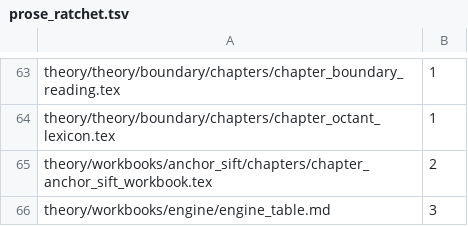
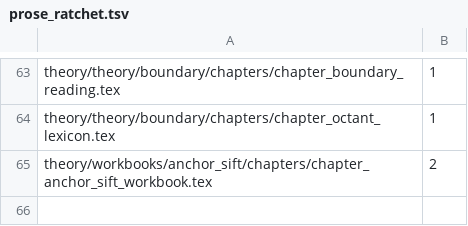
Before and after one commit to dstroy0/anchor_sift, a TSV file: maint/prose/prose_ratchet.tsv, drawn as a sheet; only a part is shown, gaps mark what is left out; the diff names each change by its address in the sheet, - before the commit and + after, or states it on an @@ line.

Commit message:
Scrub engine_table.md of dates, hashes, PR numbers and quoted provenance, keeping each rule and measurement present-tense (#54)

```diff
--- a/maint/prose/prose_ratchet.tsv
+++ b/maint/prose/prose_ratchet.tsv
-row 66: theory/workbooks/engine/engine_table.md | 3
```
Also changed, not shown: 1 other file.
